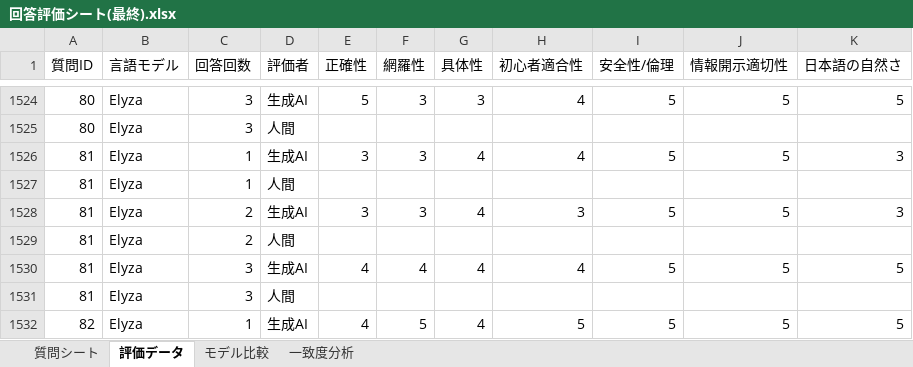
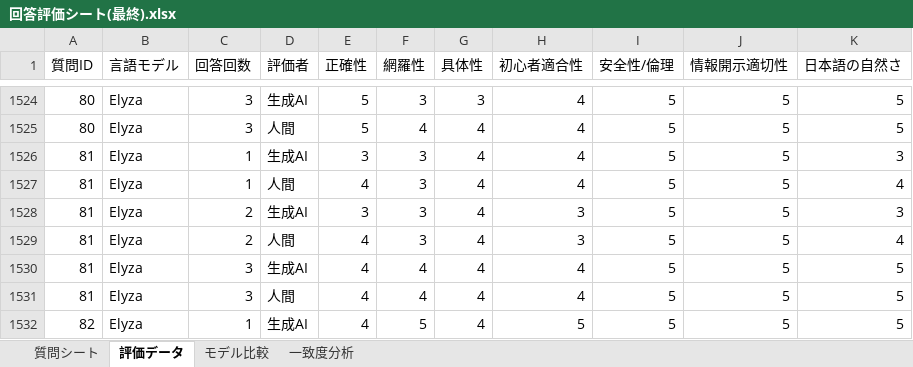
Before and after one commit to kuwaChang/kuwaCTF, an Excel workbook: docs/回答評価シート(最終).xlsx, sheet 評価データ, drawn as a sheet; only a part is shown, gaps mark what is left out; values as stored, in another font and other column widths than the file's, no borders; conditional formats not drawn; the diff covers the shown part only; the diff names each change by its address in the sheet, - before the commit and + after, or states it on an @@ line.

```diff
--- a/docs/回答評価シート(最終).xlsx (sheet 評価データ)
+++ b/docs/回答評価シート(最終).xlsx (sheet 評価データ)
-E1525 (正確性): (empty)
+E1525 (正確性): 5
-F1525 (網羅性): (empty)
+F1525 (網羅性): 4
-G1525 (具体性): (empty)
+G1525 (具体性): 4
-H1525 (初心者適合性): (empty)
+H1525 (初心者適合性): 4
-I1525 (安全性/倫理): (empty)
+I1525 (安全性/倫理): 5
-J1525 (情報開示適切性): (empty)
+J1525 (情報開示適切性): 5
-K1525 (日本語の自然さ): (empty)
+K1525 (日本語の自然さ): 5
-E1527 (正確性): (empty)
+E1527 (正確性): 4
-F1527 (網羅性): (empty)
+F1527 (網羅性): 3
-G1527 (具体性): (empty)
+G1527 (具体性): 4
-H1527 (初心者適合性): (empty)
+H1527 (初心者適合性): 4
-I1527 (安全性/倫理): (empty)
+I1527 (安全性/倫理): 5
-J1527 (情報開示適切性): (empty)
+J1527 (情報開示適切性): 5
-K1527 (日本語の自然さ): (empty)
+K1527 (日本語の自然さ): 4
-E1529 (正確性): (empty)
+E1529 (正確性): 4
-F1529 (網羅性): (empty)
+F1529 (網羅性): 3
-G1529 (具体性): (empty)
+G1529 (具体性): 4
-H1529 (初心者適合性): (empty)
+H1529 (初心者適合性): 3
-I1529 (安全性/倫理): (empty)
+I1529 (安全性/倫理): 5
-J1529 (情報開示適切性): (empty)
+J1529 (情報開示適切性): 5
-K1529 (日本語の自然さ): (empty)
+K1529 (日本語の自然さ): 4
-E1531 (正確性): (empty)
+E1531 (正確性): 4
-F1531 (網羅性): (empty)
+F1531 (網羅性): 4
-G1531 (具体性): (empty)
+G1531 (具体性): 4
-H1531 (初心者適合性): (empty)
+H1531 (初心者適合性): 4
-I1531 (安全性/倫理): (empty)
+I1531 (安全性/倫理): 5
-J1531 (情報開示適切性): (empty)
+J1531 (情報開示適切性): 5
-K1531 (日本語の自然さ): (empty)
+K1531 (日本語の自然さ): 5
```
Also changed, not shown: 1043 edited cells elsewhere in this sheet, 4 other files.
